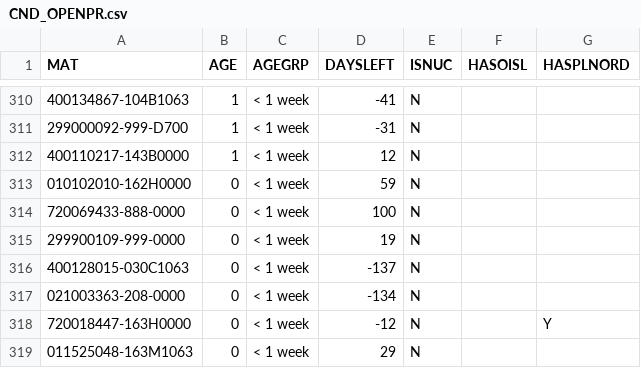
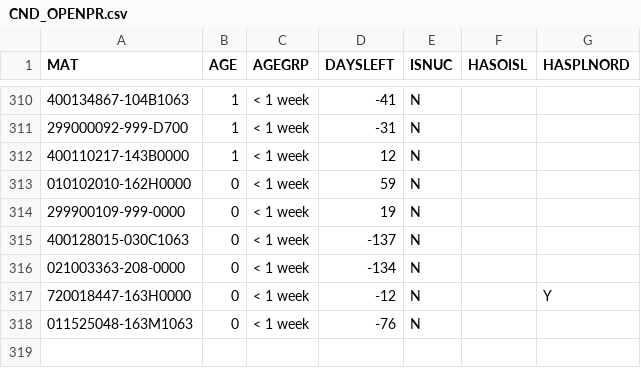
Before and after one commit to Visualys/Cyberplan, a CSV file: CND_OPENPR.csv, drawn as a sheet; only a part is shown, gaps mark what is left out; removed rows and columns are numbered as before the commit, all else as after; the diff names each change by its address in the sheet, - before the commit and + after, or states it on an @@ line.

Commit message:
Updated on 2024-01-31 12:59:18

```diff
--- a/CND_OPENPR.csv
+++ b/CND_OPENPR.csv
-row 314: 720069433-888-0000 | 0 | < 1 week | 100 | N
-D318 (DAYSLEFT): 29
+D318 (DAYSLEFT): -76
```
